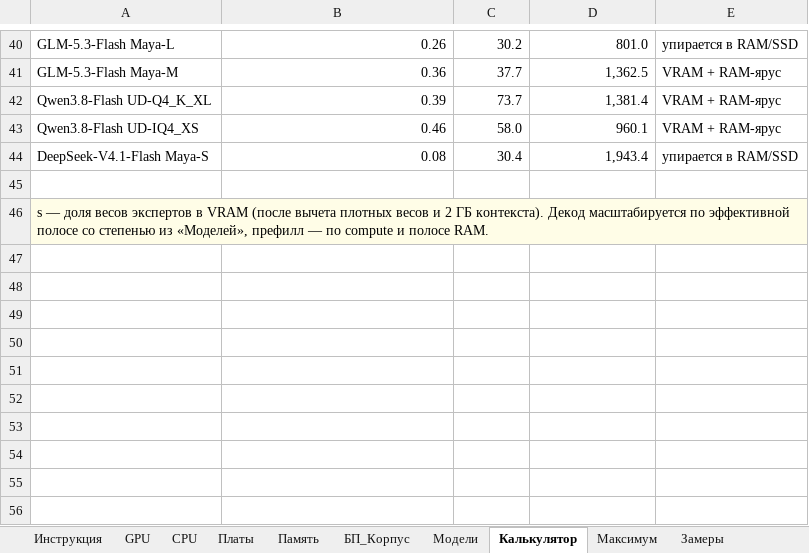
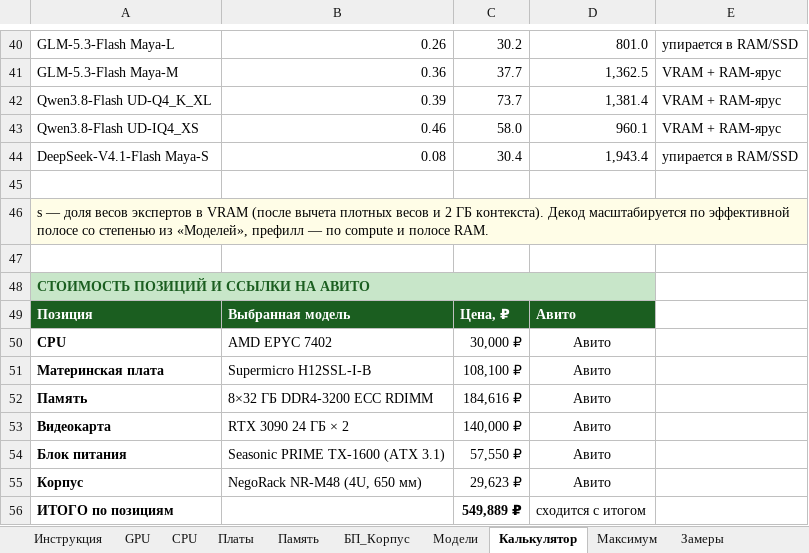
Before and after one commit to ErvSed/ai-hardware-calculator, an Excel workbook: AI_Calculator_Hardware_Avito.xlsx, sheet Калькулятор, drawn as a sheet; only a part is shown, gaps mark what is left out; values as stored, in another font and other column widths than the file's, no borders; the diff names each change by its address in the sheet, - before the commit and + after, or states it on an @@ line.

Commit message:
update AI_Calculator_Hardware_Avito.xlsx

```diff
--- a/AI_Calculator_Hardware_Avito.xlsx (sheet Калькулятор)
+++ b/AI_Calculator_Hardware_Avito.xlsx (sheet Калькулятор)
+row 47: (empty)
+row 48: СТОИМОСТЬ ПОЗИЦИЙ И ССЫЛКИ НА АВИТО
+row 49: Позиция | Выбранная модель | Цена, ₽ | Авито
+row 50: CPU | AMD EPYC 7402 | 30,000 ₽ | Авито
+row 51: Материнская плата | Supermicro H12SSL-I-B | 108,100 ₽ | Авито
+row 52: Память | 8×32 ГБ DDR4-3200 ECC RDIMM | 184,616 ₽ | Авито
+row 53: Видеокарта | RTX 3090 24 ГБ × 2 | 140,000 ₽ | Авито
+row 54: Блок питания | Seasonic PRIME TX-1600 (ATX 3.1) | 57,550 ₽ | Авито
+row 55: Корпус | NegoRack NR-M48 (4U, 650 мм) | 29,623 ₽ | Авито
+row 56: ИТОГО по позициям |  | 549,889 ₽ | сходится с итогом
```
Also changed, not shown: sheet БП_Корпус, sheet Память, sheet Платы, sheet CPU, sheet GPU.
